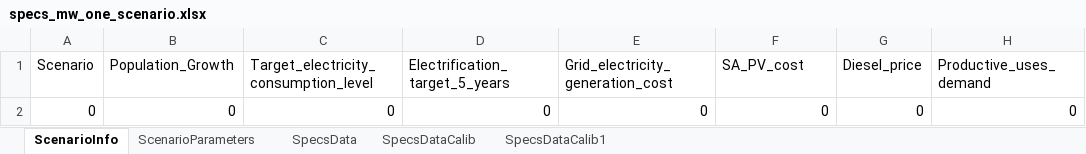
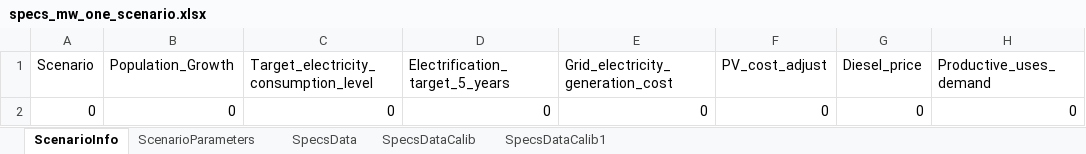
Before and after one commit to AndreasSahlberg/GEP-Working-dir, an Excel workbook: specs_mw_one_scenario.xlsx, sheet ScenarioInfo, drawn as a sheet; only a part is shown; values as stored, in another font and other column widths than the file's, no borders; the diff names each change by its address in the sheet, - before the commit and + after, or states it on an @@ line.

Commit message:
Many updates: timestep deleted from specs, level on PV cost updated, #RUN_PARAM introduced

```diff
--- a/specs_mw_one_scenario.xlsx (sheet ScenarioInfo)
+++ b/specs_mw_one_scenario.xlsx (sheet ScenarioInfo)
-F1: SA_PV_cost
+F1: PV_cost_adjust
```
Also changed, not shown: sheet SpecsDataCalib1, sheet SpecsDataCalib, sheet SpecsData, sheet ScenarioParameters, 2 other files.
